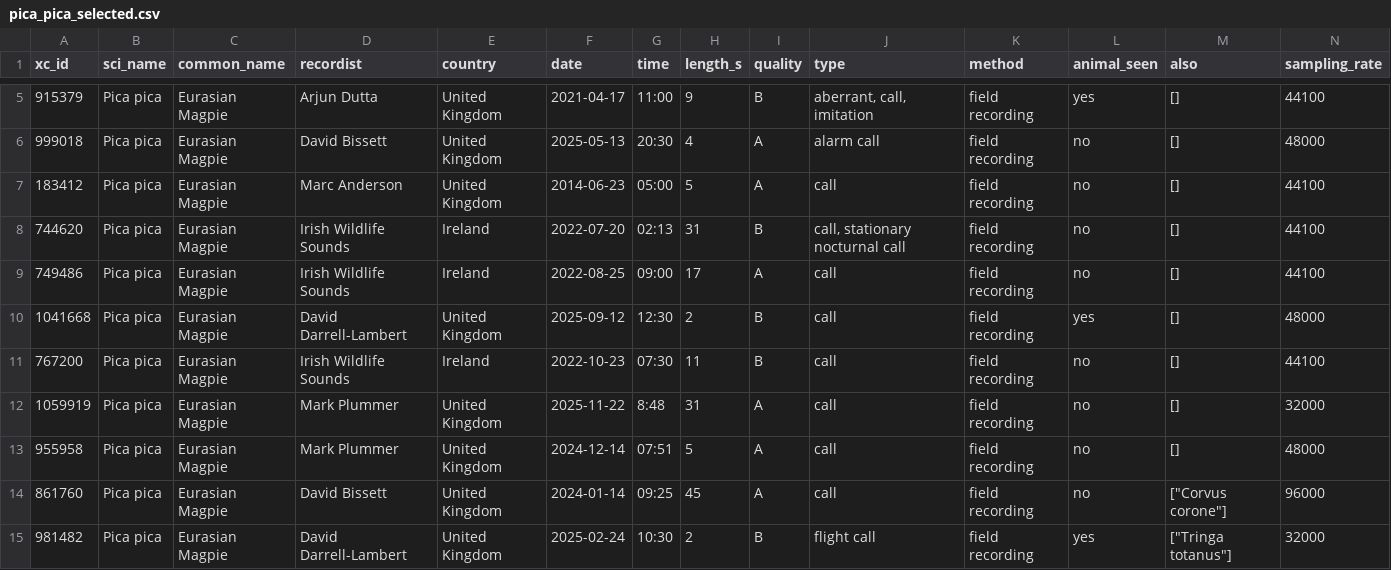
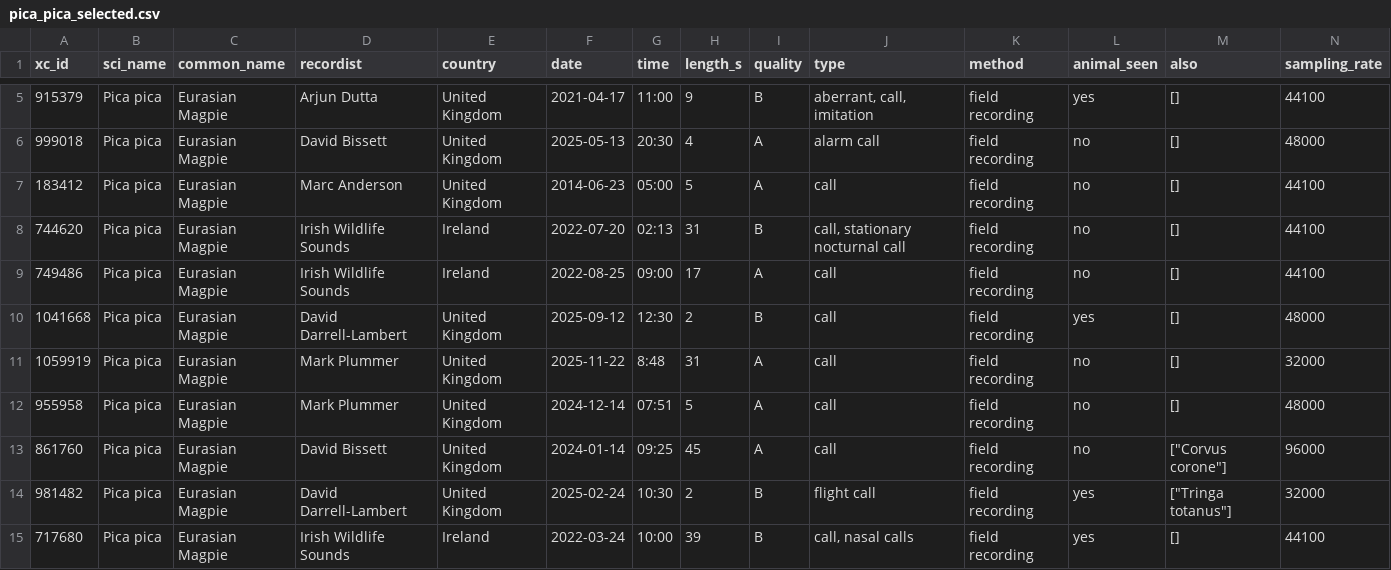
Before and after one commit to justyna-przy/FYP, a CSV file: src/dataset/bird_data/manifests/pica_pica_selected.csv, drawn as a sheet; only a part is shown, gaps mark what is left out; the shorter side is filled out with more unchanged rows; rows hold the shown columns only; the diff names each change by its address in the sheet, - before the commit and + after, or states it on an @@ line.

```diff
--- a/src/dataset/bird_data/manifests/pica_pica_selected.csv
+++ b/src/dataset/bird_data/manifests/pica_pica_selected.csv
-row 11: 767200 | Pica pica | Eurasian Magpie | Irish Wildlife Sounds | Ireland | 2022-10-23 | 07:30 | 11 | B | call | field recording | no | [] | 44100
```
Also changed, not shown: src/dataset/bird_data/manifests/phylloscopus_collybita_selected.csv, src/dataset/bird_data/manifests/sylvia_atricapilla_selected.csv, 30 other files.
